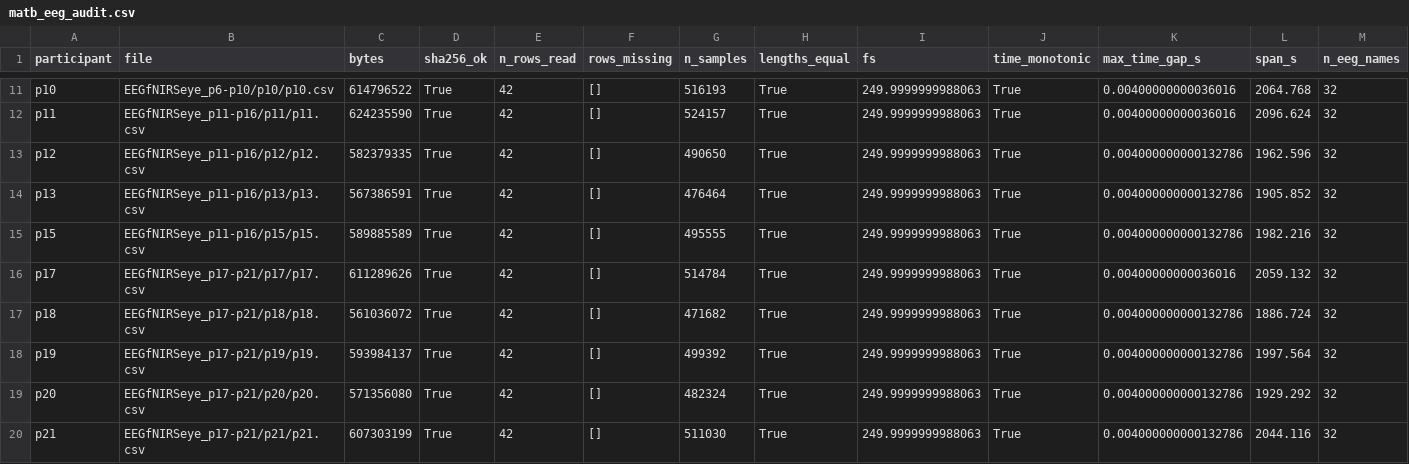
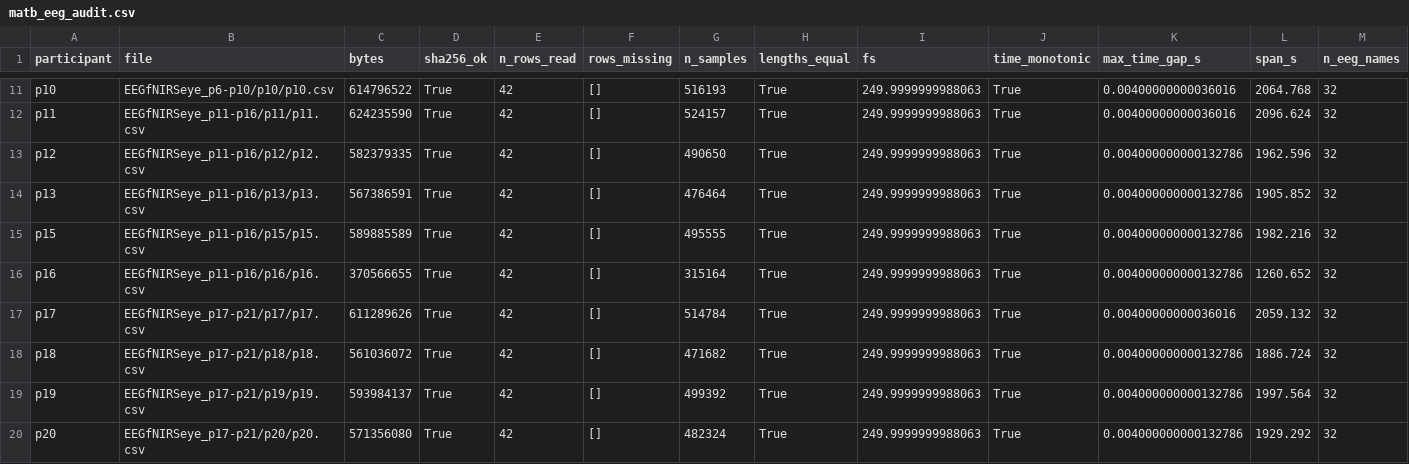
Before and after one commit to bamurth/MyndOS-Reaponse, a CSV file: results/audit/matb_eeg_audit.csv, drawn as a sheet; only a part is shown, gaps mark what is left out; the shorter side is filled out with more unchanged rows; rows hold the shown columns only; the diff names each change by its address in the sheet, - before the commit and + after, or states it on an @@ line.

```diff
--- a/results/audit/matb_eeg_audit.csv
+++ b/results/audit/matb_eeg_audit.csv
+row 16: p16 | EEGfNIRSeye_p11-p16/p16/p16.csv | 370566655 | True | 42 | [] | 315164 | True | 249.9999999988063 | True | 0.004000000000132786 | 1260.652 | 32
```
Also changed, not shown: results/tables/primary_participant_features.csv, 8 other files.
